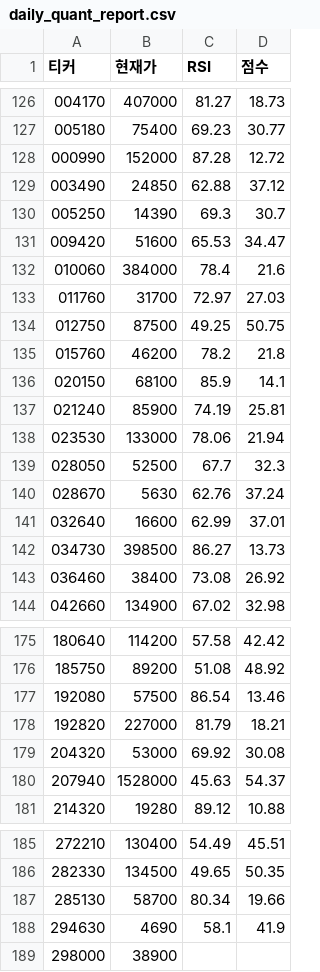
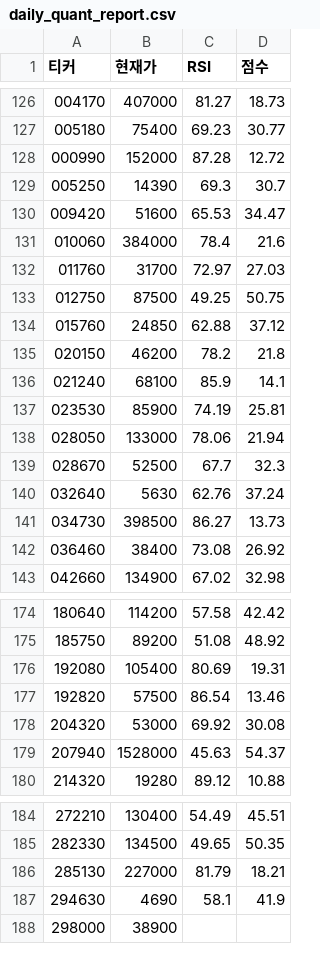
Before and after one commit to chanyoungkim/my-quant-system, a CSV file: daily_quant_report.csv, drawn as a sheet; only a part is shown, gaps mark what is left out; the diff covers the shown part only.

```diff
--- a/daily_quant_report.csv
+++ b/daily_quant_report.csv
@@ -128,3 +128,2 @@
 000990,152000,87.28,12.72
-003490,24850,62.88,37.12
 005250,14390,69.3,30.7
@@ -134,9 +133,9 @@
 012750,87500,49.25,50.75
-015760,46200,78.2,21.8
-020150,68100,85.9,14.1
-021240,85900,74.19,25.81
-023530,133000,78.06,21.94
-028050,52500,67.7,32.3
-028670,5630,62.76,37.24
-032640,16600,62.99,37.01
+015760,24850,62.88,37.12
+020150,46200,78.2,21.8
+021240,68100,85.9,14.1
+023530,85900,74.19,25.81
+028050,133000,78.06,21.94
+028670,52500,67.7,32.3
+032640,5630,62.76,37.24
 034730,398500,86.27,13.73
@@ -176,4 +175,4 @@
 185750,89200,51.08,48.92
-192080,57500,86.54,13.46
-192820,227000,81.79,18.21
+192080,105400,80.69,19.31
+192820,57500,86.54,13.46
 204320,53000,69.92,30.08
@@ -186,3 +185,3 @@
 282330,134500,49.65,50.35
-285130,58700,80.34,19.66
+285130,227000,81.79,18.21
 294630,4690,58.1,41.9
```
Also changed, not shown: 2 added rows, 2 removed rows and 19 edited cells elsewhere in this file.
